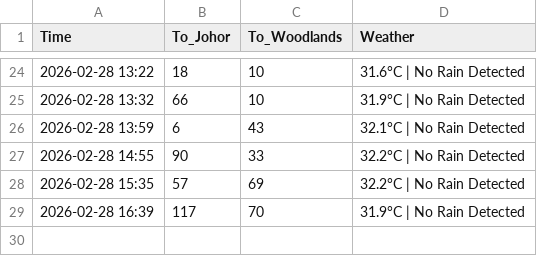
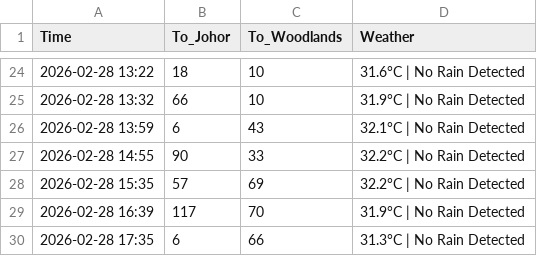
Before and after one commit to shimeichan88/Jamsniper, a CSV file: data.csv, drawn as a sheet; only a part is shown, gaps mark what is left out; the diff names each change by its address in the sheet, - before the commit and + after, or states it on an @@ line.

Commit message:
🚦 Auto-update traffic data

```diff
--- a/data.csv
+++ b/data.csv
+row 30: 2026-02-28 17:35 | 6 | 66 | 31.3°C | No Rain Detected
```
Also changed, not shown: 1 other file.
